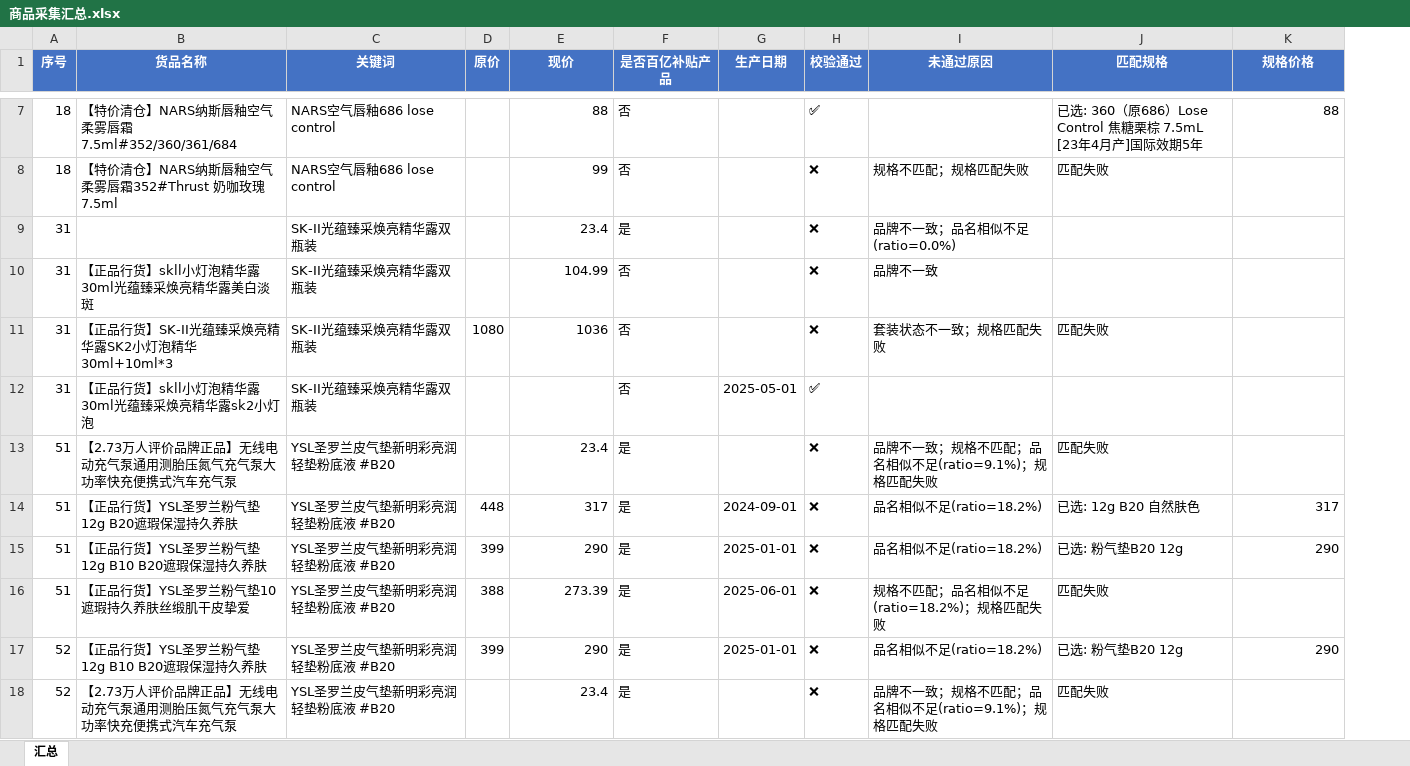
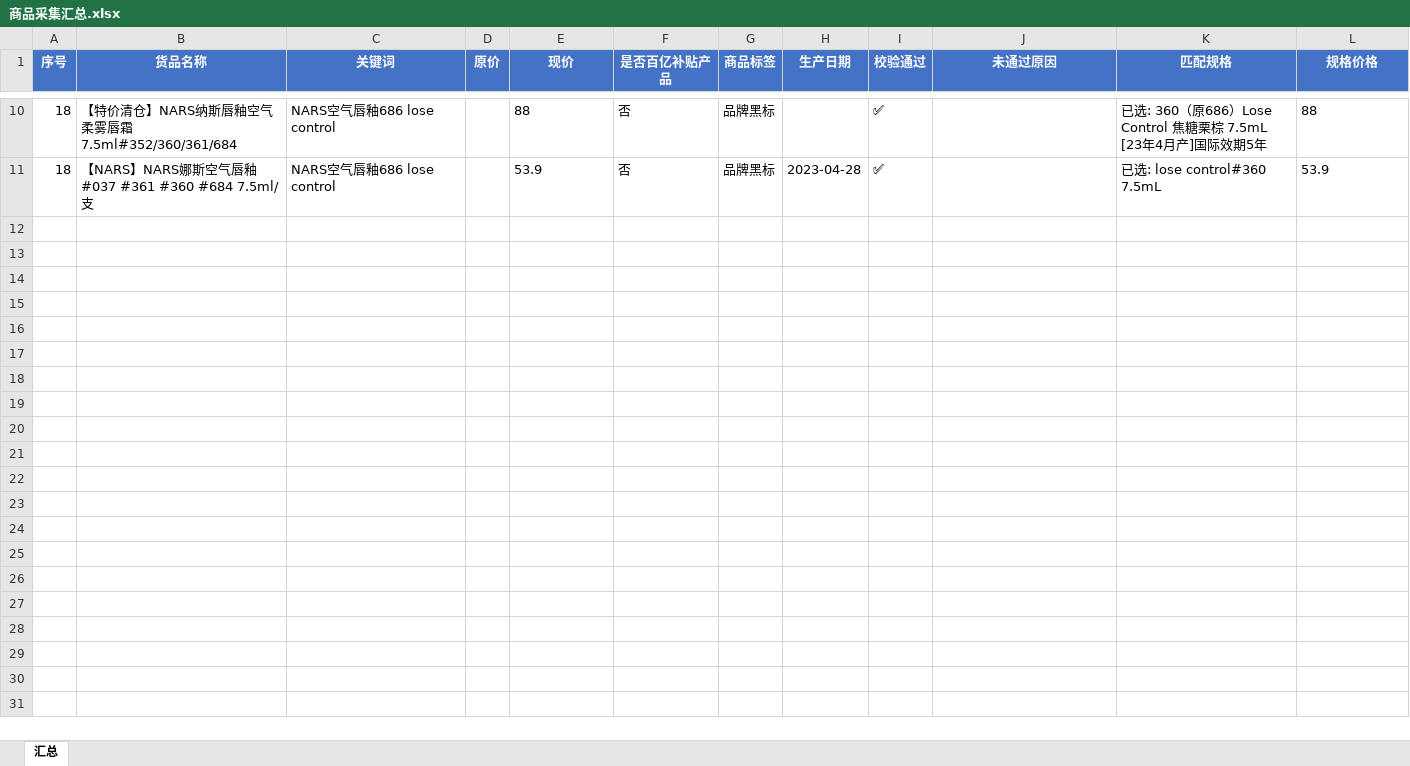
Before and after one commit to vampireli1900-dev/auto_product_collect, an Excel workbook: 商品采集汇总.xlsx, sheet 汇总, drawn as a sheet; only a part is shown, gaps mark what is left out; values as stored, in another font and other column widths than the file's, no borders; removed rows and columns are numbered as before the commit, all else as after; the diff covers the shown part only; the diff names each change by its address in the sheet, - before the commit and + after, or states it on an @@ line.

```diff
--- a/商品采集汇总.xlsx (sheet 汇总)
+++ b/商品采集汇总.xlsx (sheet 汇总)
+column G (商品标签), rows 10-11: 品牌黑标 | 品牌黑标
-E10 alignment: right
+E10 alignment: left
-L10 alignment: right
+L10 alignment: left
-B11 (货品名称): 【特价清仓】NARS纳斯唇釉空气柔雾唇霜352#Thrust 奶咖玫瑰7.5ml
+B11 (货品名称): 【NARS】NARS娜斯空气唇釉#037 #361 #360 #684 7.5ml/支
-E11 (现价): 99
+E11 (现价): 53.9
-H11 (生产日期): (empty)
+H11 (生产日期): 2023-04-28
-I11 (校验通过): ❌
+I11 (校验通过): ✅
-J11 (未通过原因): 规格不匹配；规格匹配失败
+J11 (未通过原因): (empty)
-K11 (匹配规格): 匹配失败
+K11 (匹配规格): 已选: lose control#360 7.5mL
-L11 (规格价格): (empty)
+L11 (规格价格): 53.9
-row 9: 31 |  | SK-II光蕴臻采焕亮精华露双瓶装 |  | 23.4 | 是 |  | ❌ | 品牌不一致；品名相似不足(ratio=0.0%)
-row 10: 31 | 【正品行货】skll小灯泡精华露30ml光蕴臻采焕亮精华露美白淡斑 | SK-II光蕴臻采焕亮精华露双瓶装 |  | 104.99 | 否 |  | ❌ | 品牌不一致
-row 11: 31 | 【正品行货】SK-II光蕴臻采焕亮精华露SK2小灯泡精华30ml+10ml*3 | SK-II光蕴臻采焕亮精华露双瓶装 | 1080 | 1036 | 否 |  | ❌ | 套装状态不一致；规格匹配失败 | 匹配失败
-row 12: 31 | 【正品行货】skll小灯泡精华露30ml光蕴臻采焕亮精华露sk2小灯泡 | SK-II光蕴臻采焕亮精华露双瓶装 |  |  | 否 | 2025-05-01 | ✅
-row 13: 51 | 【2.73万人评价品牌正品】无线电动充气泵通用测胎压氮气充气泵大功率快充便携式汽车充气泵 | YSL圣罗兰皮气垫新明彩亮润轻垫粉底液 #B20 |  | 23.4 | 是 |  | ❌ | 品牌不一致；规格不匹配；品名相似不足(ratio=9.1%)；规格匹配失败 | 匹配失败
-row 14: 51 | 【正品行货】YSL圣罗兰粉气垫12g B20遮瑕保湿持久养肤 | YSL圣罗兰皮气垫新明彩亮润轻垫粉底液 #B20 | 448 | 317 | 是 | 2024-09-01 | ❌ | 品名相似不足(ratio=18.2%) | 已选: 12g B20 自然肤色 | 317
-row 15: 51 | 【正品行货】YSL圣罗兰粉气垫12g B10 B20遮瑕保湿持久养肤 | YSL圣罗兰皮气垫新明彩亮润轻垫粉底液 #B20 | 399 | 290 | 是 | 2025-01-01 | ❌ | 品名相似不足(ratio=18.2%) | 已选: 粉气垫B20 12g | 290
-row 16: 51 | 【正品行货】YSL圣罗兰粉气垫10 遮瑕持久养肤丝缎肌干皮挚爱 | YSL圣罗兰皮气垫新明彩亮润轻垫粉底液 #B20 | 388 | 273.39 | 是 | 2025-06-01 | ❌ | 规格不匹配；品名相似不足(ratio=18.2%)；规格匹配失败 | 匹配失败
-row 17: 52 | 【正品行货】YSL圣罗兰粉气垫12g B10 B20遮瑕保湿持久养肤 | YSL圣罗兰皮气垫新明彩亮润轻垫粉底液 #B20 | 399 | 290 | 是 | 2025-01-01 | ❌ | 品名相似不足(ratio=18.2%) | 已选: 粉气垫B20 12g | 290
-row 18: 52 | 【2.73万人评价品牌正品】无线电动充气泵通用测胎压氮气充气泵大功率快充便携式汽车充气泵 | YSL圣罗兰皮气垫新明彩亮润轻垫粉底液 #B20 |  | 23.4 | 是 |  | ❌ | 品牌不一致；规格不匹配；品名相似不足(ratio=9.1%)；规格匹配失败 | 匹配失败
```
Also changed, not shown: 6 added rows, 69 removed rows, 3 edited cells and cell formats elsewhere in this sheet, 商品校验调试记录.xlsx, 复采名单.xlsx, 11 other files.
